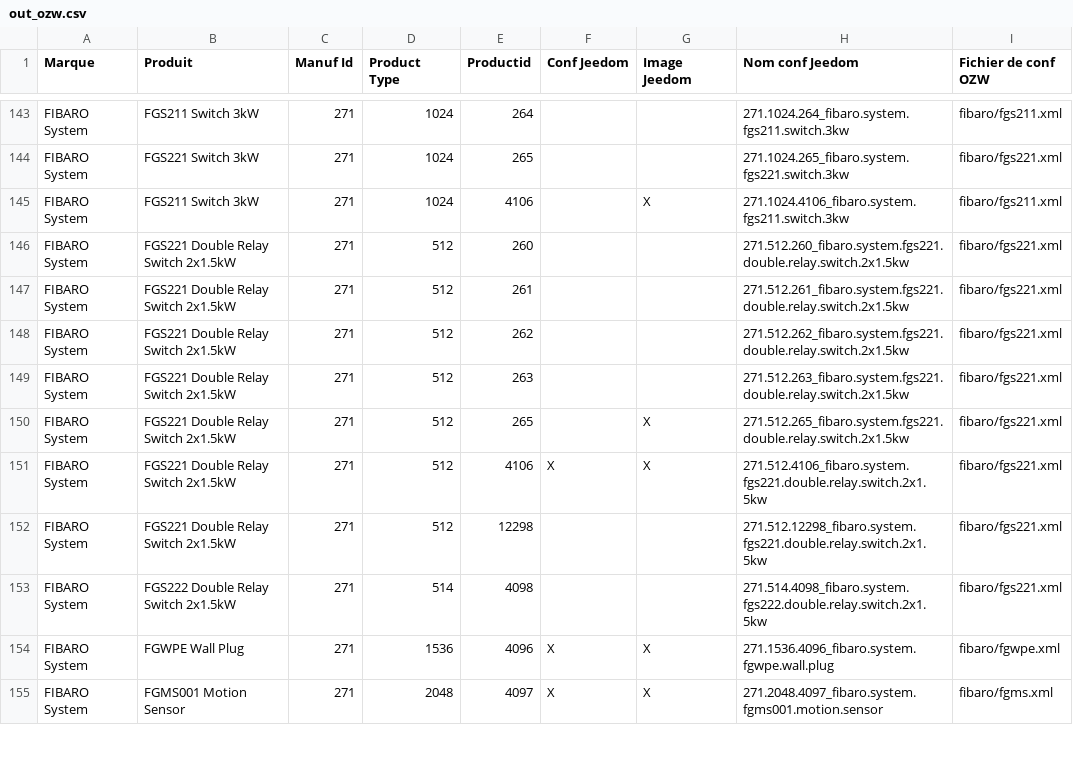
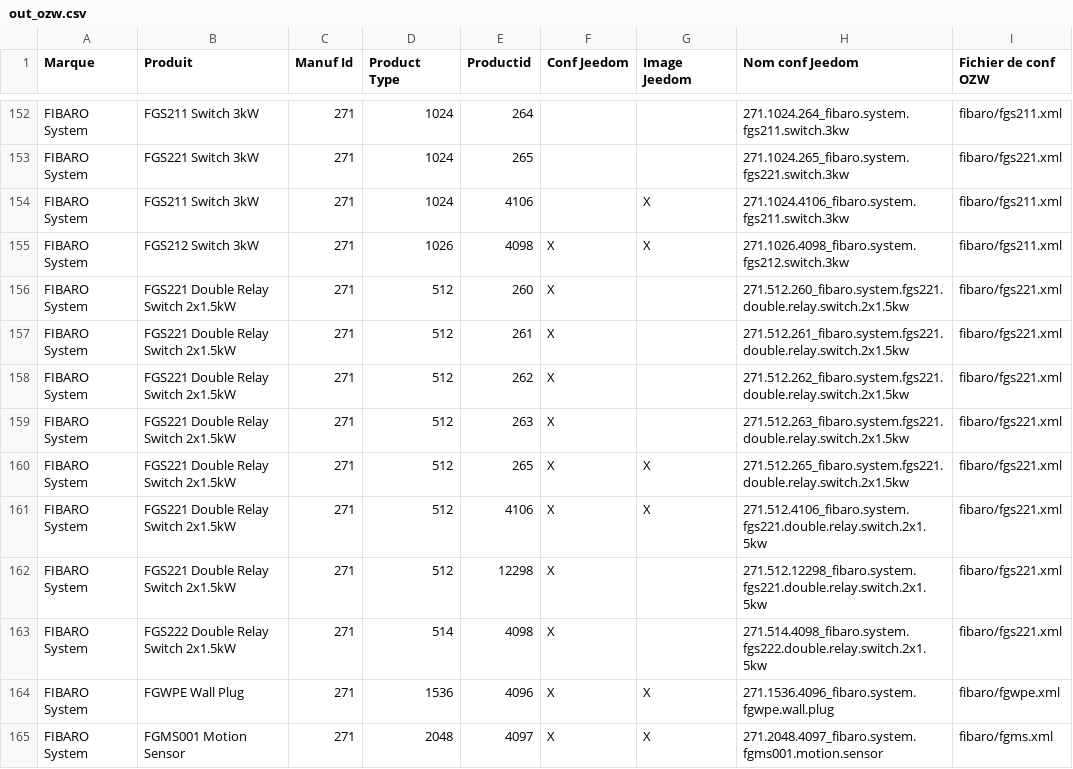
Before and after one commit to jeedom/plugin-openzwave, a CSV file: ressources/parsemanuf/out_ozw.csv, drawn as a sheet; only a part is shown, gaps mark what is left out; the diff covers the shown part only.

Commit message:
conf update

```diff
--- a/ressources/parsemanuf/out_ozw.csv
+++ b/ressources/parsemanuf/out_ozw.csv
@@ -145,10 +154,11 @@ FIBARO System;FGS221 Switch 3kW;271;1024;265;;;271.1024.265_fibaro.system.fgs221
 FIBARO System;FGS211 Switch 3kW;271;1024;4106;;X;271.1024.4106_fibaro.system.fgs211.switch.3kw;fibaro/fgs211.xml
-FIBARO System;FGS221 Double Relay Switch 2x1.5kW;271;512;260;;;271.512.260_fibaro.system.fgs221.double.relay.switch.2x1.5kw;fibaro/fgs221.xml
-FIBARO System;FGS221 Double Relay Switch 2x1.5kW;271;512;261;;;271.512.261_fibaro.system.fgs221.double.relay.switch.2x1.5kw;fibaro/fgs221.xml
-FIBARO System;FGS221 Double Relay Switch 2x1.5kW;271;512;262;;;271.512.262_fibaro.system.fgs221.double.relay.switch.2x1.5kw;fibaro/fgs221.xml
-FIBARO System;FGS221 Double Relay Switch 2x1.5kW;271;512;263;;;271.512.263_fibaro.system.fgs221.double.relay.switch.2x1.5kw;fibaro/fgs221.xml
-FIBARO System;FGS221 Double Relay Switch 2x1.5kW;271;512;265;;X;271.512.265_fibaro.system.fgs221.double.relay.switch.2x1.5kw;fibaro/fgs221.xml
+FIBARO System;FGS212 Switch 3kW;271;1026;4098;X;X;271.1026.4098_fibaro.system.fgs212.switch.3kw;fibaro/fgs211.xml
+FIBARO System;FGS221 Double Relay Switch 2x1.5kW;271;512;260;X;;271.512.260_fibaro.system.fgs221.double.relay.switch.2x1.5kw;fibaro/fgs221.xml
+FIBARO System;FGS221 Double Relay Switch 2x1.5kW;271;512;261;X;;271.512.261_fibaro.system.fgs221.double.relay.switch.2x1.5kw;fibaro/fgs221.xml
+FIBARO System;FGS221 Double Relay Switch 2x1.5kW;271;512;262;X;;271.512.262_fibaro.system.fgs221.double.relay.switch.2x1.5kw;fibaro/fgs221.xml
+FIBARO System;FGS221 Double Relay Switch 2x1.5kW;271;512;263;X;;271.512.263_fibaro.system.fgs221.double.relay.switch.2x1.5kw;fibaro/fgs221.xml
+FIBARO System;FGS221 Double Relay Switch 2x1.5kW;271;512;265;X;X;271.512.265_fibaro.system.fgs221.double.relay.switch.2x1.5kw;fibaro/fgs221.xml
 FIBARO System;FGS221 Double Relay Switch 2x1.5kW;271;512;4106;X;X;271.512.4106_fibaro.system.fgs221.double.relay.switch.2x1.5kw;fibaro/fgs221.xml
-FIBARO System;FGS221 Double Relay Switch 2x1.5kW;271;512;12298;;;271.512.12298_fibaro.system.fgs221.double.relay.switch.2x1.5kw;fibaro/fgs221.xml
-FIBARO System;FGS222 Double Relay Switch 2x1.5kW;271;514;4098;;;271.514.4098_fibaro.system.fgs222.double.relay.switch.2x1.5kw;fibaro/fgs221.xml
+FIBARO System;FGS221 Double Relay Switch 2x1.5kW;271;512;12298;X;;271.512.12298_fibaro.system.fgs221.double.relay.switch.2x1.5kw;fibaro/fgs221.xml
+FIBARO System;FGS222 Double Relay Switch 2x1.5kW;271;514;4098;X;;271.514.4098_fibaro.system.fgs222.double.relay.switch.2x1.5kw;fibaro/fgs221.xml
 FIBARO System;FGWPE Wall Plug;271;1536;4096;X;X;271.1536.4096_fibaro.system.fgwpe.wall.plug;fibaro/fgwpe.xml
```
Also changed, not shown: 12 added rows and 12 edited cells elsewhere in this file, ressources/parsemanuf/no_ozw.csv, 13 other files.
